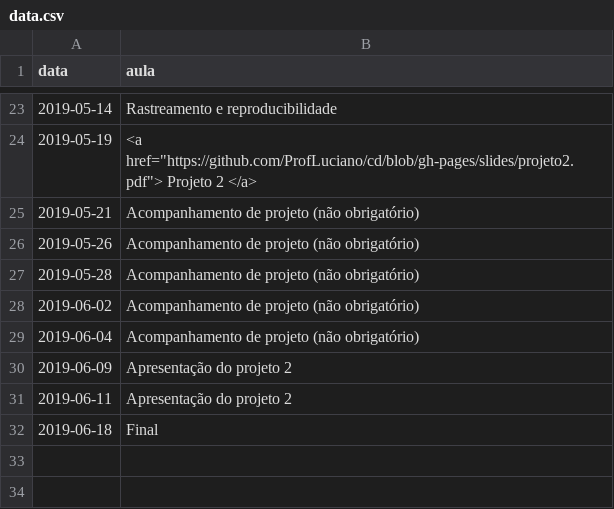
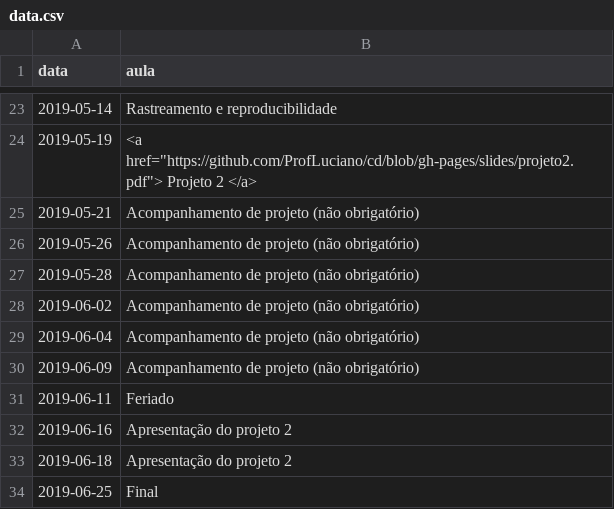
Before and after one commit to ProfLuciano/cd, a CSV file: pages/data.csv, drawn as a sheet; only a part is shown, gaps mark what is left out.

Commit message:
Update data.csv

```diff
--- a/pages/data.csv
+++ b/pages/data.csv
@@ -29,4 +29,6 @@ data,aula
 2019-06-04,Acompanhamento de projeto (não obrigatório)
-2019-06-09,Apresentação do projeto 2
-2019-06-11,Apresentação do projeto 2
-2019-06-18,Final
+2019-06-09,Acompanhamento de projeto (não obrigatório)
+2019-06-11,Feriado
+2019-06-16,Apresentação do projeto 2
+2019-06-18,Apresentação do projeto 2
+2019-06-25,Final
```
